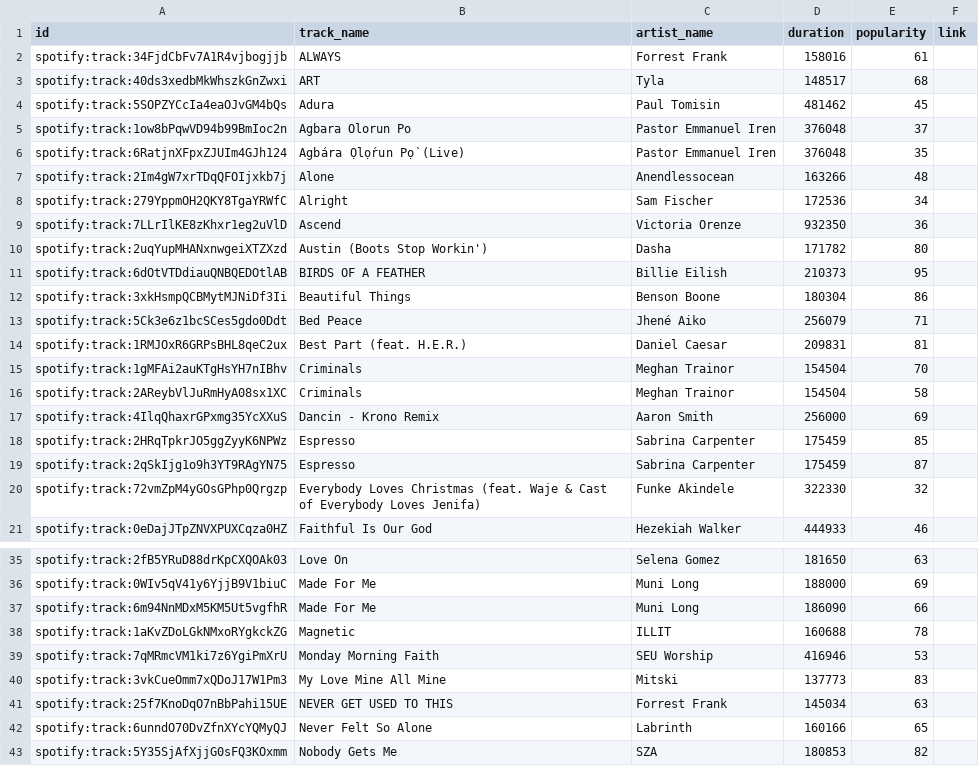
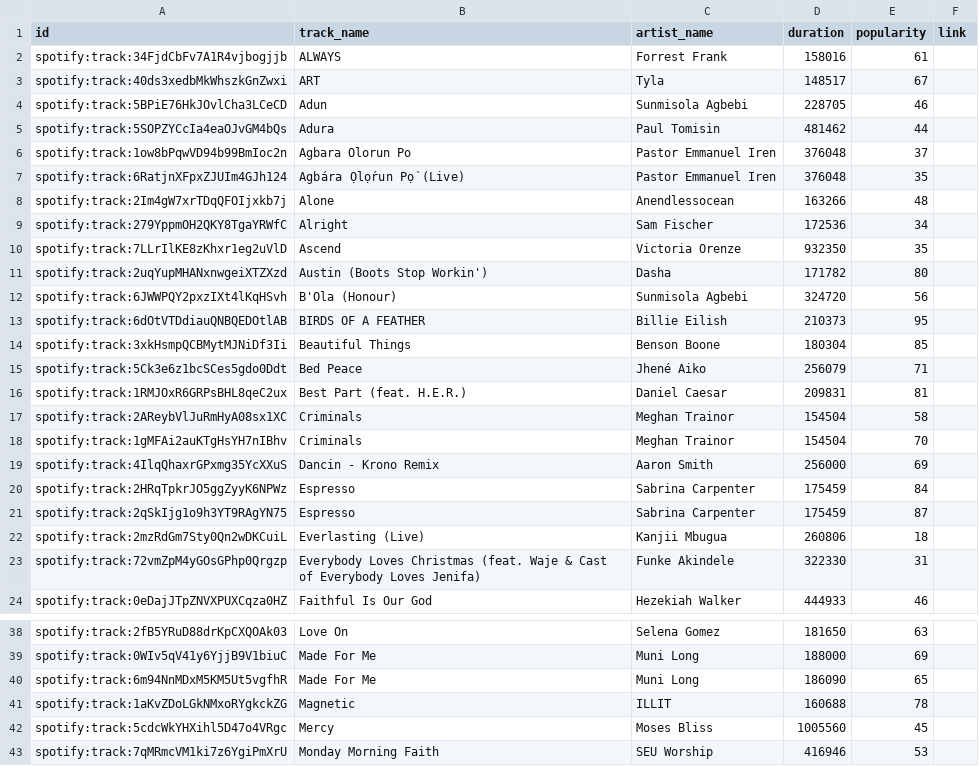
Before and after one commit to ifeomavera/ETL-pipeline-with-Postgres-and-Apache-Spark, a CSV file: all_top_tracks.csv, drawn as a sheet; only a part is shown, gaps mark what is left out; the shorter side is filled out with more unchanged rows; the diff covers the shown part only.

```diff
--- a/all_top_tracks.csv
+++ b/all_top_tracks.csv
@@ -2,4 +2,5 @@ id,track_name,artist_name,duration,popularity,link
 spotify:track:34FjdCbFv7A1R4vjbogjjb,ALWAYS,Forrest Frank,158016,61,
-spotify:track:40ds3xedbMkWhszkGnZwxi,ART,Tyla,148517,68,
-spotify:track:5SOPZYCcIa4eaOJvGM4bQs,Adura,Paul Tomisin,481462,45,
+spotify:track:40ds3xedbMkWhszkGnZwxi,ART,Tyla,148517,67,
+spotify:track:5BPiE76HkJOvlCha3LCeCD,Adun,Sunmisola Agbebi,228705,46,
+spotify:track:5SOPZYCcIa4eaOJvGM4bQs,Adura,Paul Tomisin,481462,44,
 spotify:track:1ow8bPqwVD94b99BmIoc2n,Agbara Olorun Po,Pastor Emmanuel Iren,376048,37,
@@ -8,14 +9,16 @@ spotify:track:2Im4gW7xrTDqQFOIjxkb7j,Alone,Anendlessocean,163266,48,
 spotify:track:279YppmOH2QKY8TgaYRWfC,Alright,Sam Fischer,172536,34,
-spotify:track:7LLrIlKE8zKhxr1eg2uVlD,Ascend,Victoria Orenze,932350,36,
+spotify:track:7LLrIlKE8zKhxr1eg2uVlD,Ascend,Victoria Orenze,932350,35,
 spotify:track:2uqYupMHANxnwgeiXTZXzd,Austin (Boots Stop Workin'),Dasha,171782,80,
+spotify:track:6JWWPQY2pxzIXt4lKqHSvh,B'Ola (Honour),Sunmisola Agbebi,324720,56,
 spotify:track:6dOtVTDdiauQNBQEDOtlAB,BIRDS OF A FEATHER,Billie Eilish,210373,95,
-spotify:track:3xkHsmpQCBMytMJNiDf3Ii,Beautiful Things,Benson Boone,180304,86,
+spotify:track:3xkHsmpQCBMytMJNiDf3Ii,Beautiful Things,Benson Boone,180304,85,
 spotify:track:5Ck3e6z1bcSCes5gdo0Ddt,Bed Peace,Jhené Aiko,256079,71,
 spotify:track:1RMJOxR6GRPsBHL8qeC2ux,Best Part (feat. H.E.R.),Daniel Caesar,209831,81,
+spotify:track:2AReybVlJuRmHyA08sx1XC,Criminals,Meghan Trainor,154504,58,
 spotify:track:1gMFAi2auKTgHsYH7nIBhv,Criminals,Meghan Trainor,154504,70,
-spotify:track:2AReybVlJuRmHyA08sx1XC,Criminals,Meghan Trainor,154504,58,
 spotify:track:4IlqQhaxrGPxmg35YcXXuS,Dancin - Krono Remix,Aaron Smith,256000,69,
-spotify:track:2HRqTpkrJO5ggZyyK6NPWz,Espresso,Sabrina Carpenter,175459,85,
+spotify:track:2HRqTpkrJO5ggZyyK6NPWz,Espresso,Sabrina Carpenter,175459,84,
 spotify:track:2qSkIjg1o9h3YT9RAgYN75,Espresso,Sabrina Carpenter,175459,87,
-spotify:track:72vmZpM4yGOsGPhp0Qrgzp,Everybody Loves Christmas (feat. Waje & Cast of Everybody Loves Jenifa),Funke Akindele,322330,32,
+spotify:track:2mzRdGm7Sty0Qn2wDKCuiL,Everlasting (Live),Kanjii Mbugua,260806,18,
+spotify:track:72vmZpM4yGOsGPhp0Qrgzp,Everybody Loves Christmas (feat. Waje & Cast of Everybody Loves Jenifa),Funke Akindele,322330,31,
 spotify:track:0eDajJTpZNVXPUXCqza0HZ,Faithful Is Our God,Hezekiah Walker,444933,46,
@@ -36,4 +39,5 @@ spotify:track:2fB5YRuD88drKpCXQOAk03,Love On,Selena Gomez,181650,63,
 spotify:track:0WIv5qV41y6YjjB9V1biuC,Made For Me,Muni Long,188000,69,
-spotify:track:6m94NnMDxM5KM5Ut5vgfhR,Made For Me,Muni Long,186090,66,
+spotify:track:6m94NnMDxM5KM5Ut5vgfhR,Made For Me,Muni Long,186090,65,
 spotify:track:1aKvZDoLGkNMxoRYgkckZG,Magnetic,ILLIT,160688,78,
+spotify:track:5cdcWkYHXihl5D47o4VRgc,Mercy,Moses Bliss,1005560,45,
 spotify:track:7qMRmcVM1ki7z6YgiPmXrU,Monday Morning Faith,SEU Worship,416946,53,
```
Also changed, not shown: 5 added rows, 1 moved row and 6 edited cells elsewhere in this file, all_recent_tracks.csv, all_top_artists.csv, 6 other files.
